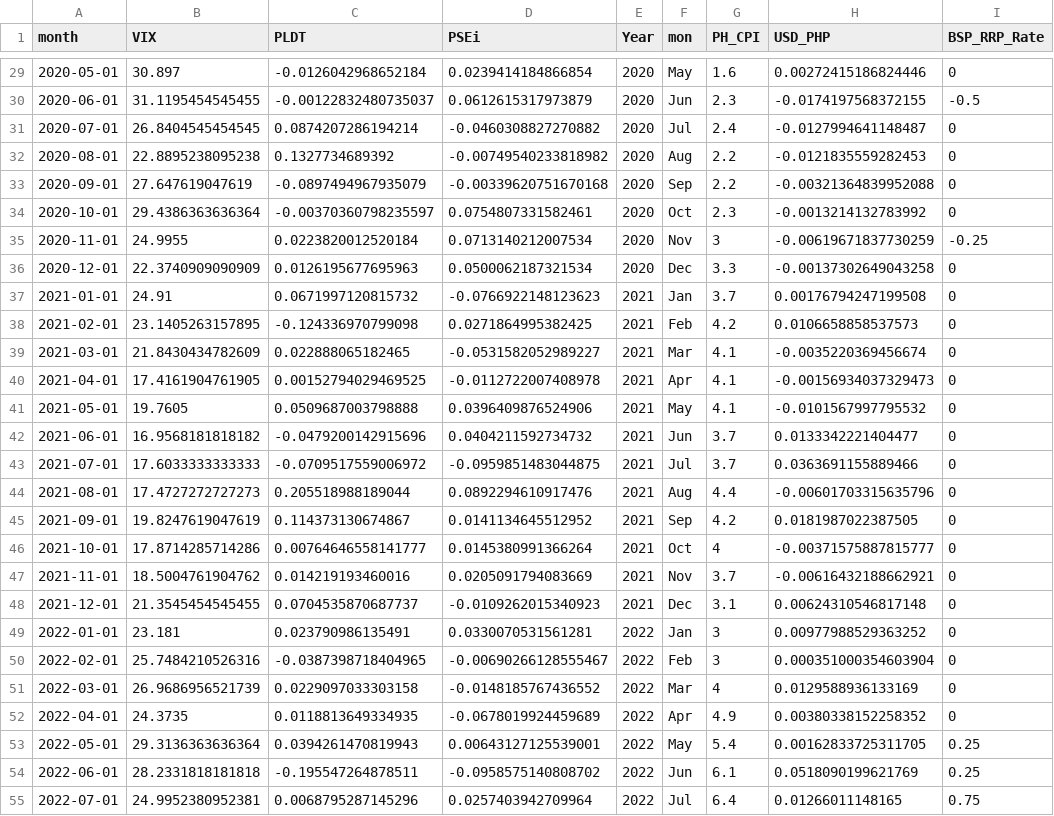
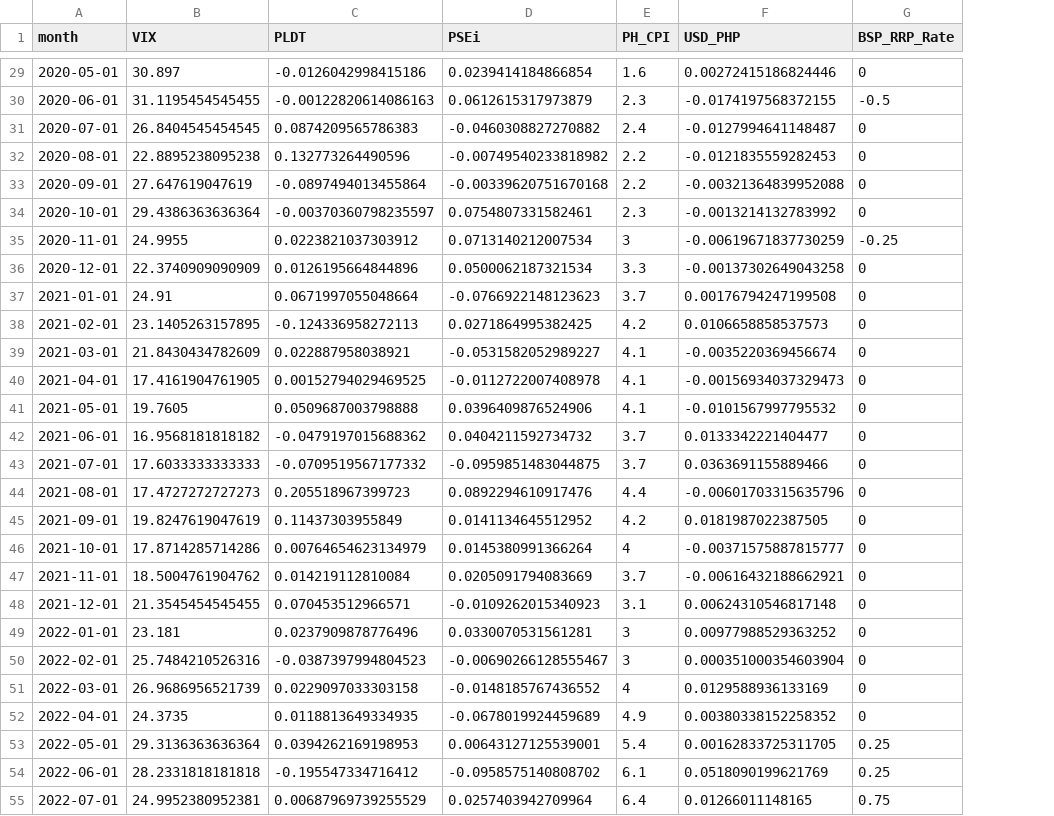
Before and after one commit to chua-e/FINARTS-CASE-1, a CSV file: data/fulldata.csv, drawn as a sheet; only a part is shown, gaps mark what is left out; the diff covers the shown part only; the diff names each change by its address in the sheet, - before the commit and + after, or states it on an @@ line.

```diff
--- a/data/fulldata.csv
+++ b/data/fulldata.csv
-column E (Year), rows 29-55: 2020 | 2020 | 2020 | 2020 | 2020 | 2020 | 2020 | 2020 | 2021 | 2021 | 2021 | 2021 | 2021 | 2021 | 2021 | 2021 | 2021 | 2021 | 2021 | 2021 | 2022 | 2022 | 2022 | 2022 | 2022 | 2022 | 2022
-column F (mon), rows 29-55: May | Jun | Jul | Aug | Sep | Oct | Nov | Dec | Jan | Feb | Mar | Apr | May | Jun | Jul | Aug | Sep | Oct | Nov | Dec | Jan | Feb | Mar | Apr | May | Jun | Jul
-C29 (PLDT): -0.0126042968652184
+C29 (PLDT): -0.0126042998415186
-C30 (PLDT): -0.00122832480735037
+C30 (PLDT): -0.00122820614086163
-C31 (PLDT): 0.0874207286194214
+C31 (PLDT): 0.0874209565786383
-C32 (PLDT): 0.1327734689392
+C32 (PLDT): 0.132773264490596
-C33 (PLDT): -0.0897494967935079
+C33 (PLDT): -0.0897494013455864
-C35 (PLDT): 0.0223820012520184
+C35 (PLDT): 0.0223821037303912
-C36 (PLDT): 0.0126195677695963
+C36 (PLDT): 0.0126195664844896
-C37 (PLDT): 0.0671997120815732
+C37 (PLDT): 0.0671997055048664
-C38 (PLDT): -0.124336970799098
+C38 (PLDT): -0.124336958272113
-C39 (PLDT): 0.022888065182465
+C39 (PLDT): 0.022887958038921
-C42 (PLDT): -0.0479200142915696
+C42 (PLDT): -0.0479197015688362
-C43 (PLDT): -0.0709517559006972
+C43 (PLDT): -0.0709519567177332
-C44 (PLDT): 0.205518988189044
+C44 (PLDT): 0.205518967399723
-C45 (PLDT): 0.114373130674867
+C45 (PLDT): 0.11437303955849
-C46 (PLDT): 0.00764646558141777
+C46 (PLDT): 0.00764654623134979
-C47 (PLDT): 0.014219193460016
+C47 (PLDT): 0.014219112810084
-C48 (PLDT): 0.0704535870687737
+C48 (PLDT): 0.070453512966571
-C49 (PLDT): 0.023790986135491
+C49 (PLDT): 0.0237909878776496
-C50 (PLDT): -0.0387398718404965
+C50 (PLDT): -0.0387397994804523
-C53 (PLDT): 0.0394261470819943
+C53 (PLDT): 0.0394262169198953
-C54 (PLDT): -0.195547264878511
+C54 (PLDT): -0.195547334716412
-C55 (PLDT): 0.0068795287145296
+C55 (PLDT): 0.00687969739255529
```
Also changed, not shown: 52 edited cells elsewhere in this file, 1 other file.
